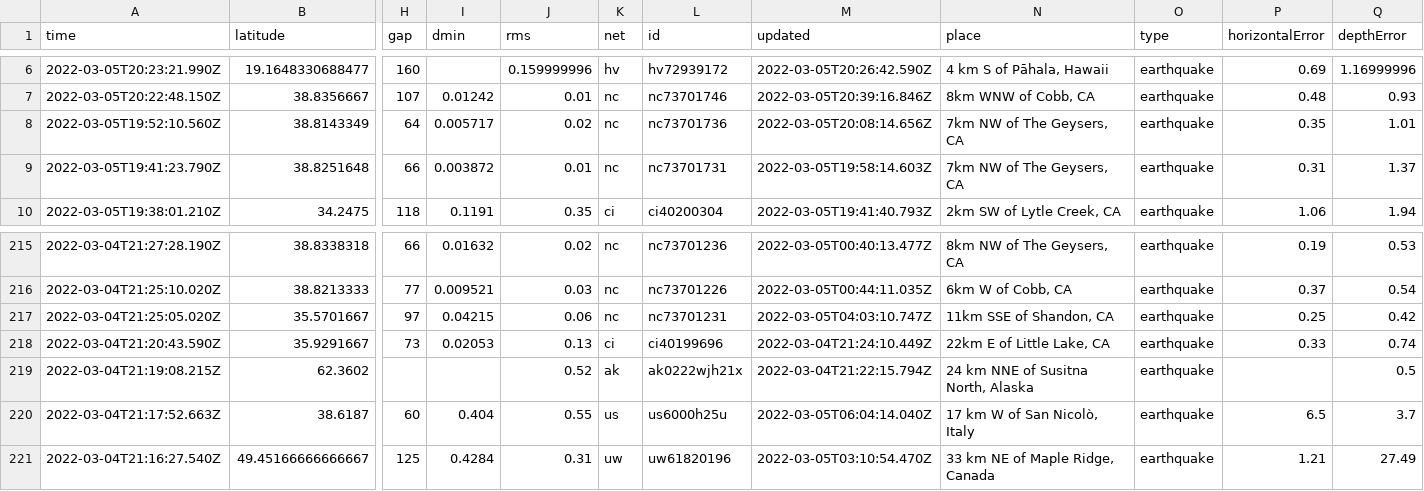
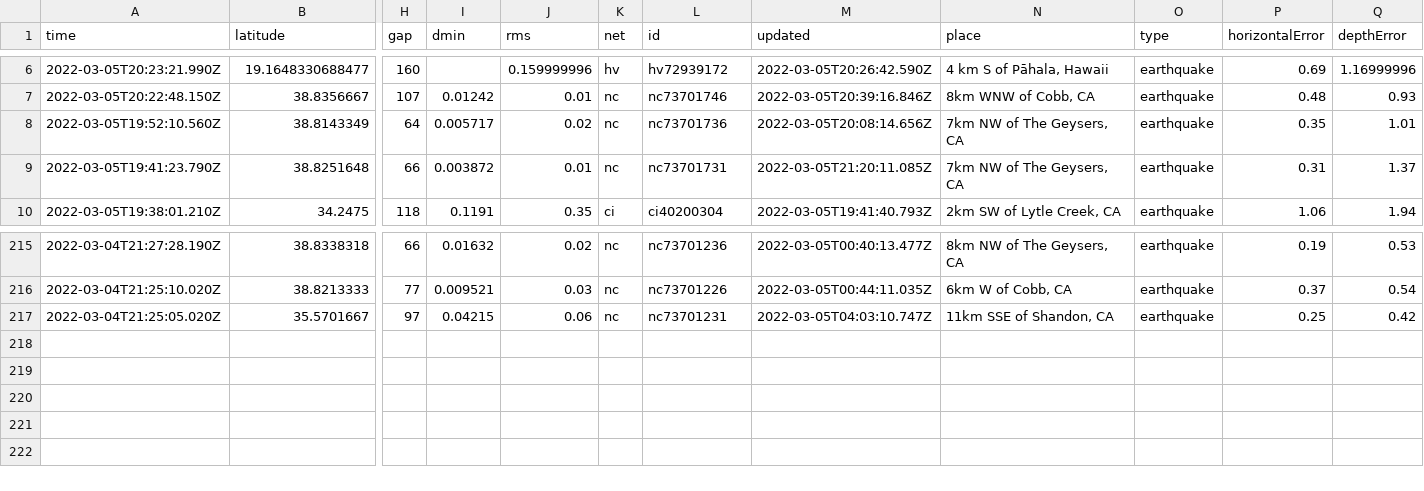
Before and after one commit to sahanasjay/nicar-22-git-actions, a CSV file: usgs_current.csv, drawn as a sheet; only a part is shown, gaps mark what is left out; rows hold the shown columns only; the diff names each change by its address in the sheet, - before the commit and + after, or states it on an @@ line.

```diff
--- a/usgs_current.csv
+++ b/usgs_current.csv
-M9 (updated): 2022-03-05T19:58:14.603Z
+M9 (updated): 2022-03-05T21:20:11.085Z
-row 218: 2022-03-04T21:20:43.590Z | 35.9291667 | 73 | 0.02053 | 0.13 | ci | ci40199696 | 2022-03-04T21:24:10.449Z | 22km E of Little Lake, CA | earthquake | 0.33 | 0.74
-row 219: 2022-03-04T21:19:08.215Z | 62.3602 |  |  | 0.52 | ak | ak0222wjh21x | 2022-03-04T21:22:15.794Z | 24 km NNE of Susitna North, Alaska | earthquake |  | 0.5
-row 220: 2022-03-04T21:17:52.663Z | 38.6187 | 60 | 0.404 | 0.55 | us | us6000h25u | 2022-03-05T06:04:14.040Z | 17 km W of San Nicolò, Italy | earthquake | 6.5 | 3.7
-row 221: 2022-03-04T21:16:27.540Z | 49.45166666666667 | 125 | 0.4284 | 0.31 | uw | uw61820196 | 2022-03-05T03:10:54.470Z | 33 km NE of Maple Ridge, Canada | earthquake | 1.21 | 27.49
```
